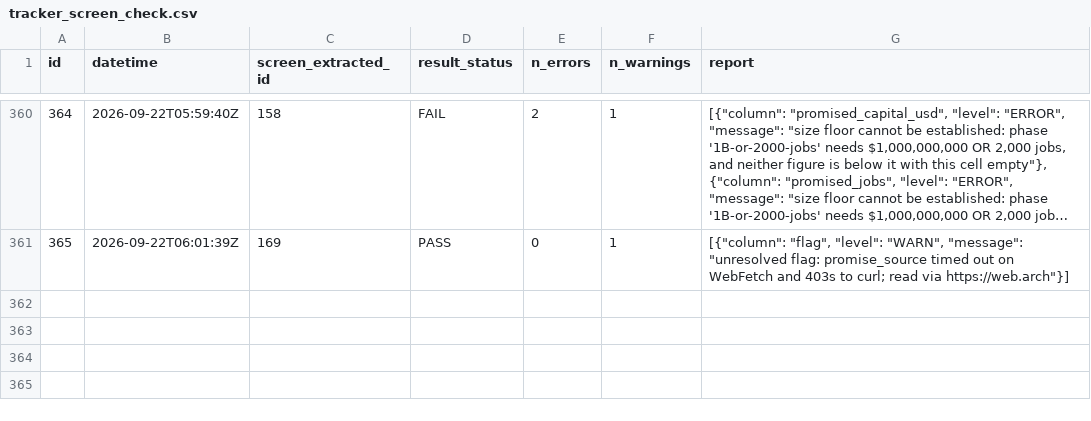
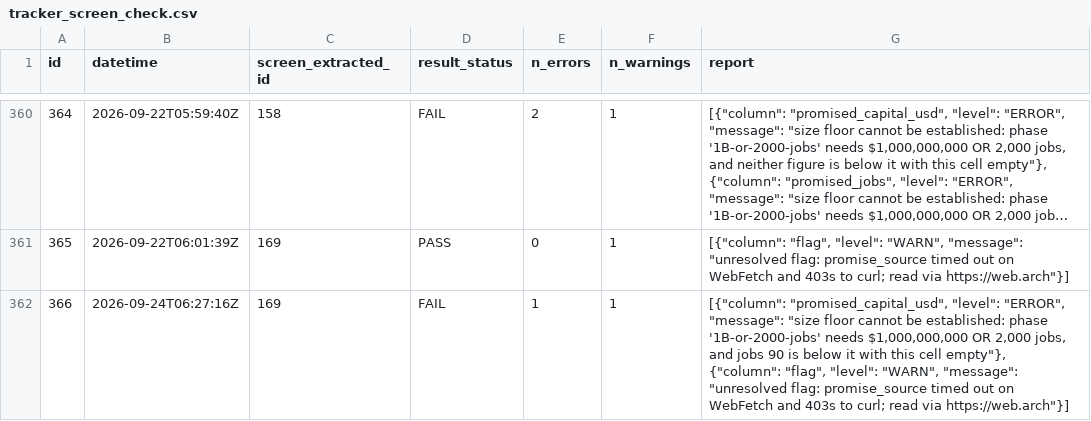
Before and after one commit to industriousaf/promised-vs-produced-tracker, a CSV file: outputs/csv_tables/tracker_screen_check.csv, drawn as a sheet; only a part is shown, gaps mark what is left out; long unchanged cells end in ….

Commit message:
(data, minor) Gevo's $1 billion was a reporter's rounding, so it is withdrawn Nothing in Verify changed.
#169 Gevo Net-Zero 1 was admitted on press wording -- "an approximately $1
billion sustainable aviation fuel facility" -- which sat exactly on the floor,
ran against an earlier estimate of around $850 million, and was not the
company's own figure. #133 NOVONIX was excluded on a precise $943.6M from
NOVONIX itself. The same screen cannot use both standards.

Gevo's FY2024 10-K settles it. The filing discusses the project throughout
under its current name, ATJ-60, and states no total project cost anywhere. It
says the company is "refining the project cost estimates with EPC partners to
identify opportunities to reduce and negotiate the cost". A company still
negotiating its own estimate has not made a capital promise. The only large
figure in the filing is the DOE loan guarantee facility of approximately $1.6
billion including capitalised interest, which is financing, not capital, and is
the trap the extraction prompt names.

promised_capital_usd and size_source are cleared and the row is recorded as
searched without success, the same exit as #158 Enterprise PDH 2 and #166 SSAB.
The two rows now say different things for different reasons: NOVONIX is
measured and too small, Gevo is unknown. Neither publishes.

Also recorded in the flag: the Tracker's project name is stale. Gevo calls it
ATJ-60; we have NZ1 / ATJ-30. Not renamed here, because review_queue matches
published rows to Screen rows by project name and a rename would quietly break
that link.

Ready to verify 4 -> 3, blocked 3 -> 4. Nothing in Verify changed.

```diff
--- a/outputs/csv_tables/tracker_screen_check.csv
+++ b/outputs/csv_tables/tracker_screen_check.csv
@@ -361 +361,2 @@ id,datetime,screen_extracted_id,result_status,n_errors,n_warnings,report
 365,2026-09-22T06:01:39Z,169,PASS,0,1,"[{""column"": ""flag"", ""level"": ""WARN"", ""message"": ""unresolved flag: promise_source timed out on WebFetch and 403s to curl; read via https://web.arch""}]"
+366,2026-09-24T06:27:16Z,169,FAIL,1,1,"[{""column"": ""promised_capital_usd"", ""level"": ""ERROR"", ""message"": ""size floor cannot be established: phase '1B-or-2000-jobs' needs $1,000,000,000 OR 2,000 jobs, and jobs 90 is below it with this cell empty""}, {""column"": ""flag"", ""level"": ""WARN"", ""message"": ""unresolved flag: promise_source timed out on WebFetch and 403s to curl; read via https://web.arch""}]"
```
Also changed, not shown: outputs/csv_tables/tracker_screen.csv, 1 other file.
